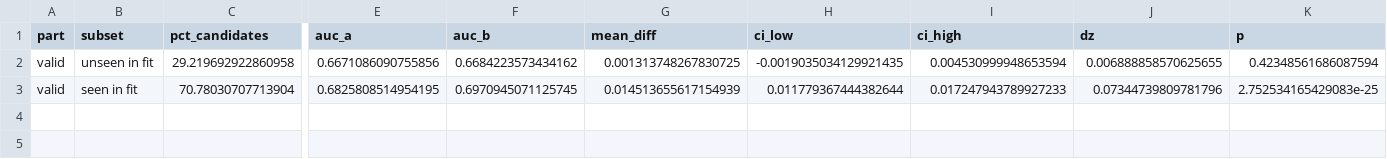
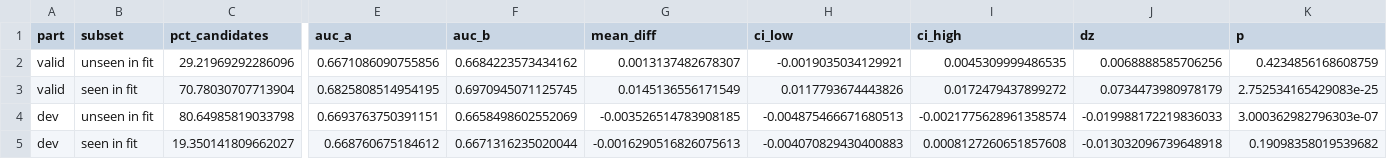
Before and after one commit to smit-savaliya-dev/beyond-keywords-emotion-aware-ad-ranking, a CSV file: results/tables/m5_fresh_items.csv, drawn as a sheet; only a part is shown, gaps mark what is left out; removed rows and columns are numbered as before the commit, all else as after; rows hold the shown columns only; the diff names each change by its address in the sheet, - before the commit and + after, or states it on an @@ line.

```diff
--- a/results/tables/m5_fresh_items.csv
+++ b/results/tables/m5_fresh_items.csv
-row 2: valid | unseen in fit | 29.219692922860958 | 0.6671086090755856 | 0.6684223573434162 | 0.001313748267830725 | -0.0019035034129921435 | 0.004530999948653594 | 0.006888858570625655 | 0.42348561686087594
+row 2: valid | unseen in fit | 29.21969292286096 | 0.6671086090755856 | 0.6684223573434162 | 0.0013137482678307 | -0.0019035034129921 | 0.0045309999486535 | 0.0068888585706256 | 0.4234856168608759
-G3 (mean_diff): 0.014513655617154939
+G3 (mean_diff): 0.0145136556171549
-H3 (ci_low): 0.011779367444382644
+H3 (ci_low): 0.0117793674443826
-I3 (ci_high): 0.017247943789927233
+I3 (ci_high): 0.0172479437899272
-J3 (dz): 0.07344739809781796
+J3 (dz): 0.0734473980978179
+row 4: dev | unseen in fit | 80.64985819033798 | 0.6693763750391151 | 0.6658498602552069 | -0.003526514783908185 | -0.004875466671680513 | -0.0021775628961358574 | -0.019988172219836033 | 3.000362982796303e-07
+row 5: dev | seen in fit | 19.350141809662027 | 0.668760675184612 | 0.6671316235020044 | -0.0016290516826075613 | -0.004070829430400883 | 0.0008127260651857608 | -0.013032096739648918 | 0.19098358019539682
```
Also changed, not shown: results/tables/m4m5_user_level.csv, results/tables/model_ladder.csv, 17 other files.
